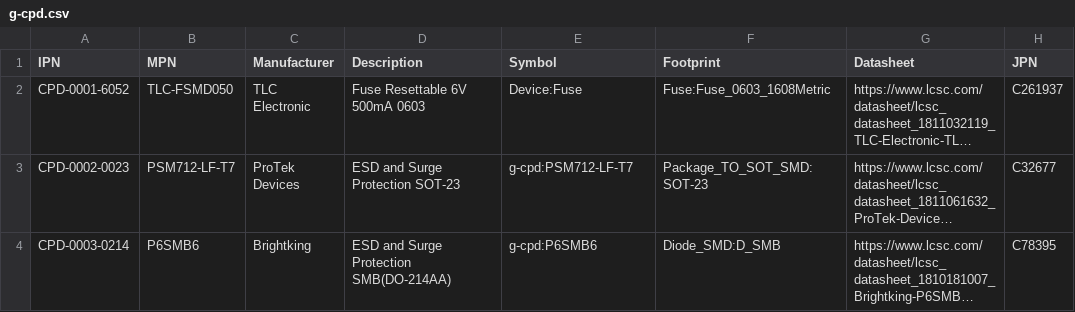
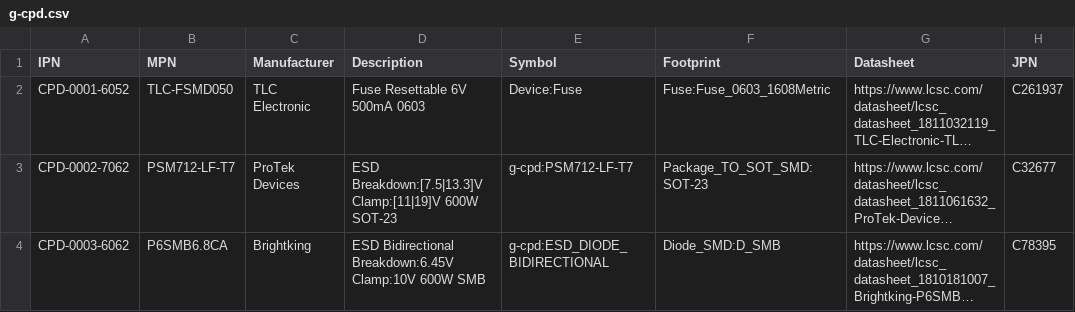
Before and after one commit to free-range-engineering/fre-plm-parts, a CSV file: database/g-cpd.csv, drawn as a sheet; only a part is shown; long unchanged cells end in …; the diff names each change by its address in the sheet, - before the commit and + after, or states it on an @@ line.

Commit message:
feat!: Changed IPN Numbers

```diff
--- a/database/g-cpd.csv
+++ b/database/g-cpd.csv
-A3 (IPN): CPD-0002-0023
+A3 (IPN): CPD-0002-7062
-D3 (Description): ESD and Surge Protection SOT-23
+D3 (Description): ESD Breakdown:[7.5|13.3]V Clamp:[11|19]V 600W SOT-23
-A4 (IPN): CPD-0003-0214
+A4 (IPN): CPD-0003-6062
-B4 (MPN): P6SMB6
+B4 (MPN): P6SMB6.8CA
-D4 (Description): ESD and Surge Protection SMB(DO-214AA)
+D4 (Description): ESD Bidirectional Breakdown:6.45V Clamp:10V 600W SMB
-E4 (Symbol): g-cpd:P6SMB6
+E4 (Symbol): g-cpd:ESD_DIODE_BIDIRECTIONAL
```
